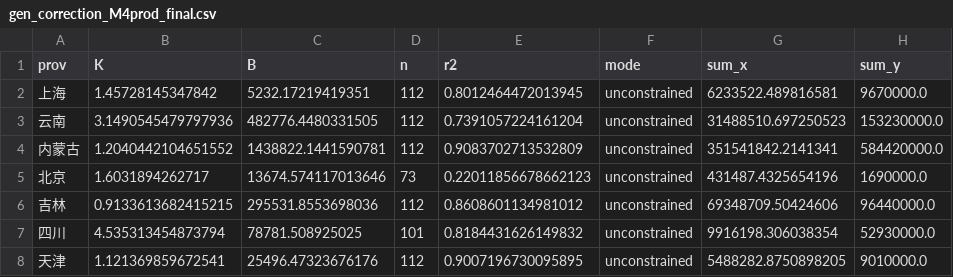
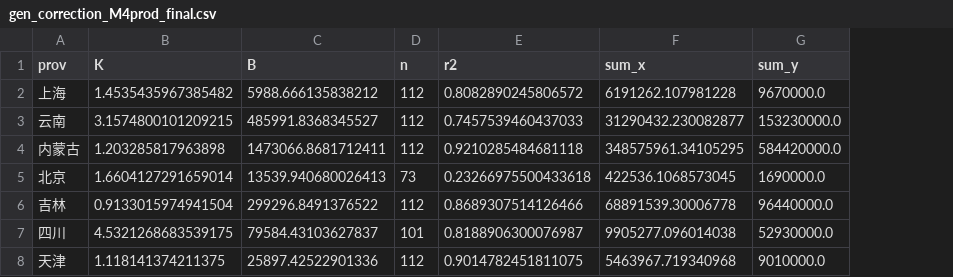
Before and after one commit to zhaosu99/china-city-wind-generation, a CSV file: parameters/gen_correction_M4prod_final.csv, drawn as a sheet; only a part is shown; removed rows and columns are numbered as before the commit, all else as after; the diff covers the shown part only; the diff names each change by its address in the sheet, - before the commit and + after, or states it on an @@ line.

Commit message:
Fix released parameter provenance and final-stage workflow

```diff
--- a/parameters/gen_correction_M4prod_final.csv
+++ b/parameters/gen_correction_M4prod_final.csv
-column F (mode), rows 2-8: all unconstrained
-B2 (K): 1.45728145347842
+B2 (K): 1.4535435967385482
-C2 (B): 5232.17219419351
+C2 (B): 5988.666135838212
-E2 (r2): 0.8012464472013945
+E2 (r2): 0.8082890245806572
-F2 (sum_x): 6233522.489816581
+F2 (sum_x): 6191262.107981228
-B3 (K): 3.1490545479797936
+B3 (K): 3.1574800101209215
-C3 (B): 482776.4480331505
+C3 (B): 485991.8368345527
-E3 (r2): 0.7391057224161204
+E3 (r2): 0.7457539460437033
-F3 (sum_x): 31488510.697250523
+F3 (sum_x): 31290432.230082877
-B4 (K): 1.2040442104651552
+B4 (K): 1.203285817963898
-C4 (B): 1438822.1441590781
+C4 (B): 1473066.8681712411
-E4 (r2): 0.9083702713532809
+E4 (r2): 0.9210285484681118
-F4 (sum_x): 351541842.2141341
+F4 (sum_x): 348575961.34105295
-B5 (K): 1.6031894262717
+B5 (K): 1.6604127291659014
-C5 (B): 13674.574117013646
+C5 (B): 13539.940680026413
-E5 (r2): 0.22011856678662123
+E5 (r2): 0.23266975500433618
-F5 (sum_x): 431487.4325654196
+F5 (sum_x): 422536.1068573045
-B6 (K): 0.9133613682415215
+B6 (K): 0.9133015974941504
-C6 (B): 295531.8553698036
+C6 (B): 299296.8491376522
-E6 (r2): 0.8608601134981012
+E6 (r2): 0.8689307514126466
-F6 (sum_x): 69348709.50424606
+F6 (sum_x): 68891539.30006778
-B7 (K): 4.535313454873794
+B7 (K): 4.5321268683539175
-C7 (B): 78781.508925025
+C7 (B): 79584.43103627837
-E7 (r2): 0.8184431626149832
+E7 (r2): 0.8188906300076987
-F7 (sum_x): 9916198.306038354
+F7 (sum_x): 9905277.096014038
-B8 (K): 1.121369859672541
+B8 (K): 1.118141374211375
-C8 (B): 25496.47323676176
+C8 (B): 25897.42522901336
-E8 (r2): 0.9007196730095895
+E8 (r2): 0.9014782451811075
-F8 (sum_x): 5488282.8750898205
+F8 (sum_x): 5463967.719340968
```
Also changed, not shown: 90 edited cells elsewhere in this file, 27 other files.
